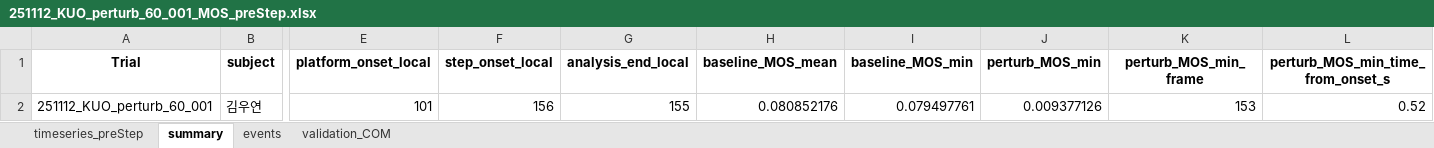
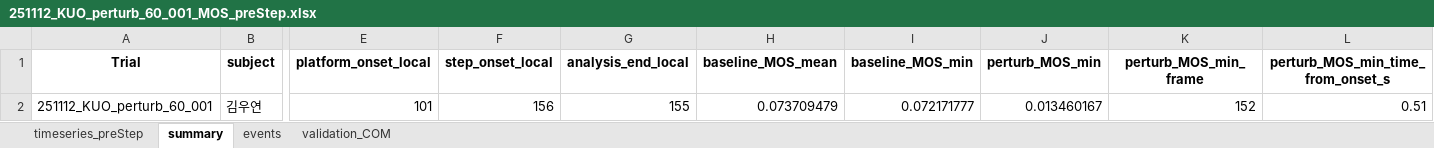
Before and after one commit to Rukkha1024/replace_V3D, an Excel workbook: output/251112_KUO_perturb_60_001_MOS_preStep.xlsx, sheet summary, drawn as a sheet; only a part is shown, gaps mark what is left out; values as stored, in another font and other column widths than the file's, no borders; the diff names each change by its address in the sheet, - before the commit and + after, or states it on an @@ line.

```diff
--- a/output/251112_KUO_perturb_60_001_MOS_preStep.xlsx (sheet summary)
+++ b/output/251112_KUO_perturb_60_001_MOS_preStep.xlsx (sheet summary)
-H2 (baseline_MOS_mean): 0.080852176
+H2 (baseline_MOS_mean): 0.073709479
-I2 (baseline_MOS_min): 0.079497761
+I2 (baseline_MOS_min): 0.072171777
-J2 (perturb_MOS_min): 0.009377126
+J2 (perturb_MOS_min): 0.013460167
-K2 (perturb_MOS_min_frame): 153
+K2 (perturb_MOS_min_frame): 152
-L2: 0.52
+L2: 0.51
```
Also changed, not shown: sheet timeseries_preStep, sheet validation_COM, 7 other files.
